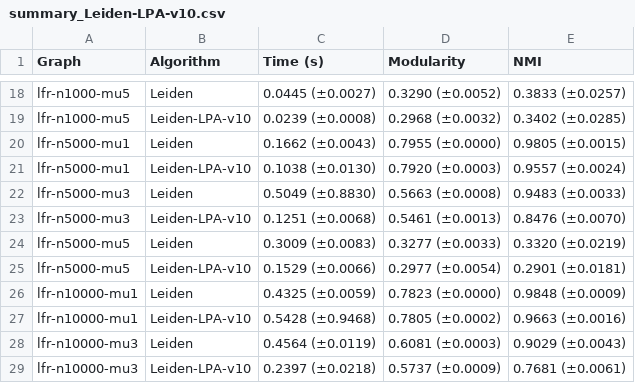
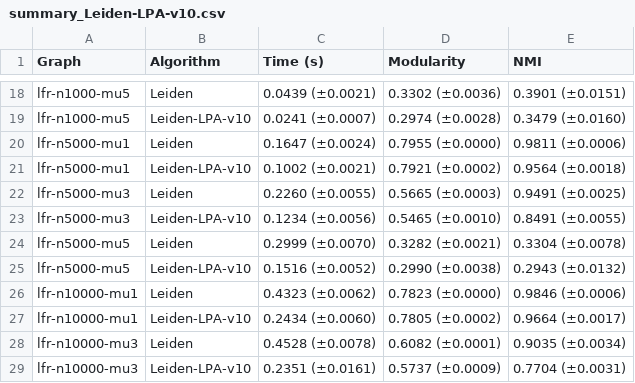
Before and after one commit to hmson3/DataMining, a CSV file: src/results/summary_Leiden-LPA-v10.csv, drawn as a sheet; only a part is shown, gaps mark what is left out; the diff covers the shown part only; the diff names each change by its address in the sheet, - before the commit and + after, or states it on an @@ line.

```diff
--- a/src/results/summary_Leiden-LPA-v10.csv
+++ b/src/results/summary_Leiden-LPA-v10.csv
-C18 (Time (s)): 0.0445 (±0.0027)
+C18 (Time (s)): 0.0439 (±0.0021)
-D18 (Modularity): 0.3290 (±0.0052)
+D18 (Modularity): 0.3302 (±0.0036)
-E18 (NMI): 0.3833 (±0.0257)
+E18 (NMI): 0.3901 (±0.0151)
-C19 (Time (s)): 0.0239 (±0.0008)
+C19 (Time (s)): 0.0241 (±0.0007)
-D19 (Modularity): 0.2968 (±0.0032)
+D19 (Modularity): 0.2974 (±0.0028)
-E19 (NMI): 0.3402 (±0.0285)
+E19 (NMI): 0.3479 (±0.0160)
-C20 (Time (s)): 0.1662 (±0.0043)
+C20 (Time (s)): 0.1647 (±0.0024)
-E20 (NMI): 0.9805 (±0.0015)
+E20 (NMI): 0.9811 (±0.0006)
-C21 (Time (s)): 0.1038 (±0.0130)
+C21 (Time (s)): 0.1002 (±0.0021)
-D21 (Modularity): 0.7920 (±0.0003)
+D21 (Modularity): 0.7921 (±0.0002)
-E21 (NMI): 0.9557 (±0.0024)
+E21 (NMI): 0.9564 (±0.0018)
-C22 (Time (s)): 0.5049 (±0.8830)
+C22 (Time (s)): 0.2260 (±0.0055)
-D22 (Modularity): 0.5663 (±0.0008)
+D22 (Modularity): 0.5665 (±0.0003)
-E22 (NMI): 0.9483 (±0.0033)
+E22 (NMI): 0.9491 (±0.0025)
-C23 (Time (s)): 0.1251 (±0.0068)
+C23 (Time (s)): 0.1234 (±0.0056)
-D23 (Modularity): 0.5461 (±0.0013)
+D23 (Modularity): 0.5465 (±0.0010)
-E23 (NMI): 0.8476 (±0.0070)
+E23 (NMI): 0.8491 (±0.0055)
-C24 (Time (s)): 0.3009 (±0.0083)
+C24 (Time (s)): 0.2999 (±0.0070)
-D24 (Modularity): 0.3277 (±0.0033)
+D24 (Modularity): 0.3282 (±0.0021)
-E24 (NMI): 0.3320 (±0.0219)
+E24 (NMI): 0.3304 (±0.0078)
-C25 (Time (s)): 0.1529 (±0.0066)
+C25 (Time (s)): 0.1516 (±0.0052)
-D25 (Modularity): 0.2977 (±0.0054)
+D25 (Modularity): 0.2990 (±0.0038)
-E25 (NMI): 0.2901 (±0.0181)
+E25 (NMI): 0.2943 (±0.0132)
-C26 (Time (s)): 0.4325 (±0.0059)
+C26 (Time (s)): 0.4323 (±0.0062)
-E26 (NMI): 0.9848 (±0.0009)
+E26 (NMI): 0.9846 (±0.0006)
-C27 (Time (s)): 0.5428 (±0.9468)
+C27 (Time (s)): 0.2434 (±0.0060)
-E27 (NMI): 0.9663 (±0.0016)
+E27 (NMI): 0.9664 (±0.0017)
-C28 (Time (s)): 0.4564 (±0.0119)
+C28 (Time (s)): 0.4528 (±0.0078)
-D28 (Modularity): 0.6081 (±0.0003)
+D28 (Modularity): 0.6082 (±0.0001)
-E28 (NMI): 0.9029 (±0.0043)
+E28 (NMI): 0.9035 (±0.0034)
-C29 (Time (s)): 0.2397 (±0.0218)
+C29 (Time (s)): 0.2351 (±0.0161)
-E29 (NMI): 0.7681 (±0.0061)
+E29 (NMI): 0.7704 (±0.0031)
```
Also changed, not shown: 37 edited cells elsewhere in this file, 5 other files.
